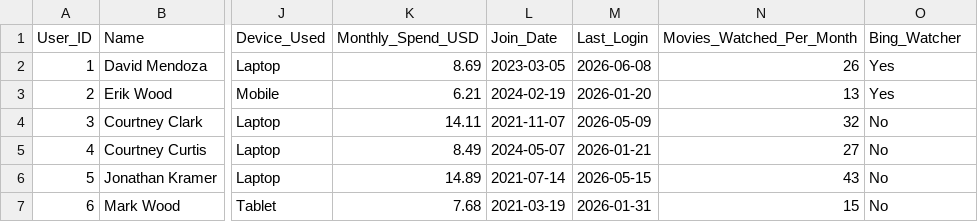
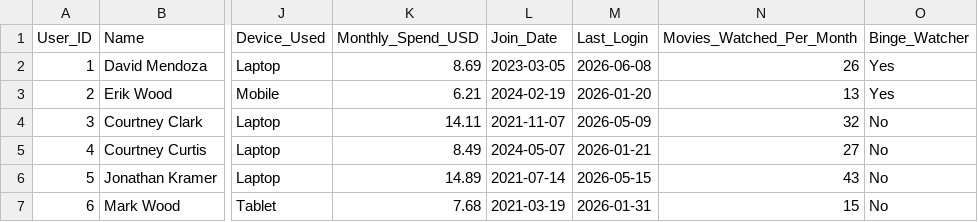
Before and after one commit to 126akansha/USER-DATA-ANALYTICS, a CSV file: netflix_data_cleaned.csv, drawn as a sheet; only a part is shown, gaps mark what is left out; the diff names each change by its address in the sheet, - before the commit and + after, or states it on an @@ line.

Commit message:
Update netflix_data_cleaned.csv

```diff
--- a/netflix_data_cleaned.csv
+++ b/netflix_data_cleaned.csv
-O1: Bing_Watcher
+O1: Binge_Watcher
```
